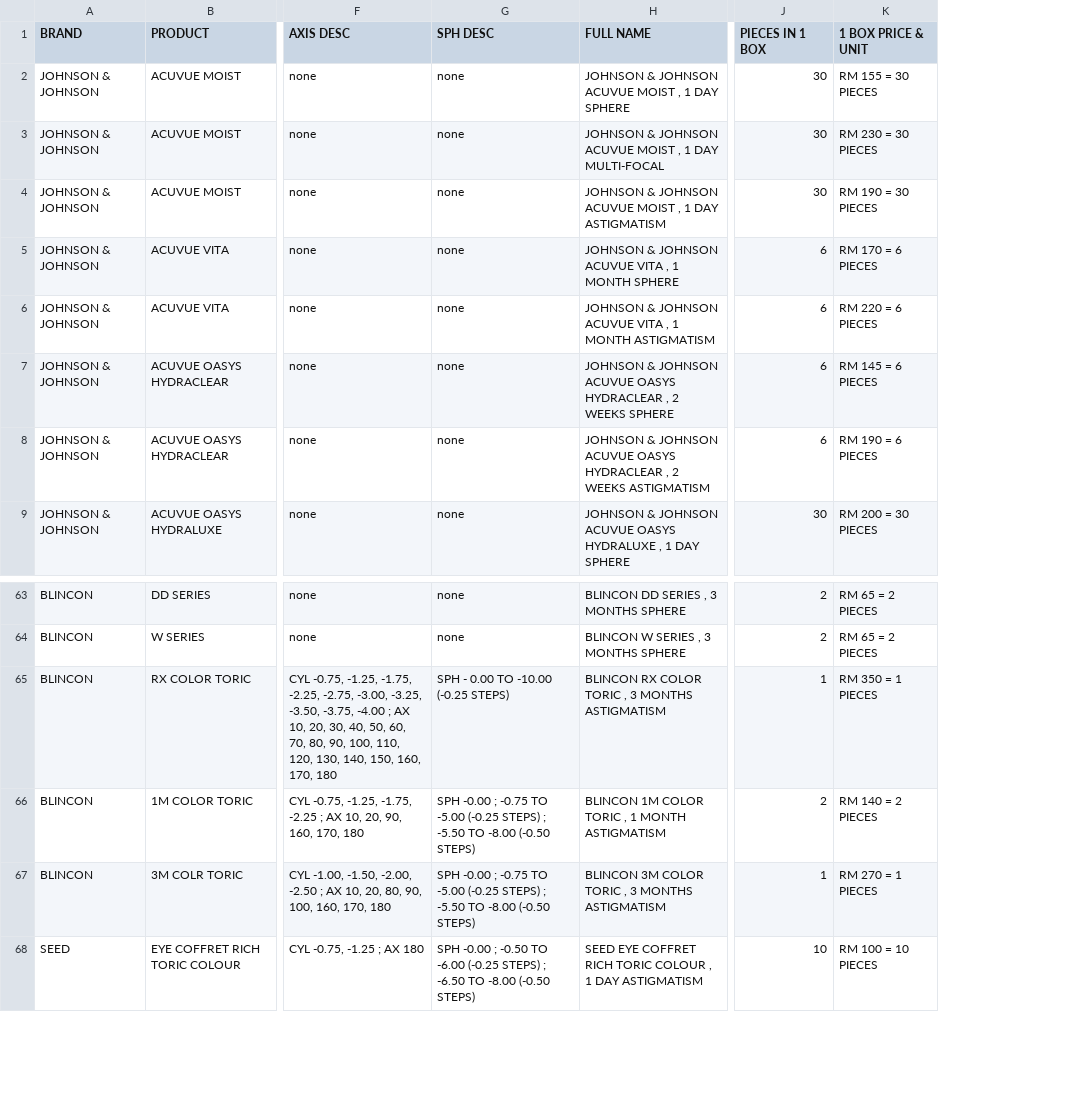
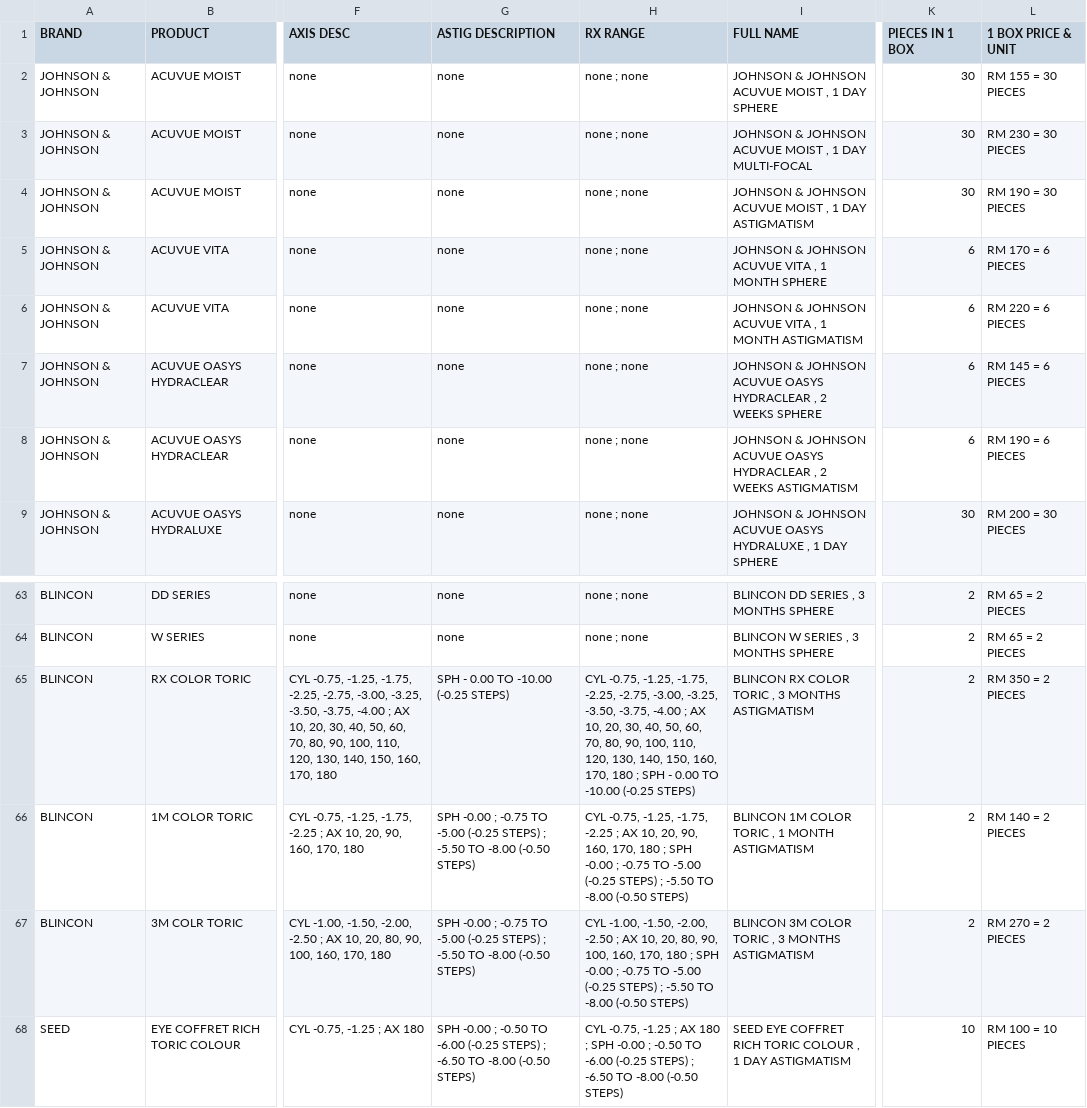
Before and after one commit to kiaraoptometrypx/CL-SELECTOR, a CSV file: CL DATABASE.csv, drawn as a sheet; only a part is shown, gaps mark what is left out; addresses are those after the commit; the diff names each change by its address in the sheet, - before the commit and + after, or states it on an @@ line.

Commit message:
Update CL DATABASE.csv

```diff
--- a/CL DATABASE.csv
+++ b/CL DATABASE.csv
+column H (RX RANGE), rows 2-9: all none ; none; rows 63-68: none ; none | none ; none | CYL -0.75, -1.25, -1.75, -2.25, -2.75, -3.00, -3.25, -3.50, -3.75, -4.00 ; AX 10, 20, 30, 40, 50, 60, 70, 80, 90, 100, 110, 120, 130, 140, 150, 160, 170, 180 ; SPH - 0.00 TO -10.00 (-0.25 STEPS) | CYL -0.75, -1.25, -1.75, -2.25 ; AX 10, 20, 90, 160, 170, 180 ; SPH -0.00 ; -0.75 TO -5.00 (-0.25 STEPS) ; -5.50 TO -8.00 (-0.50 STEPS) | CYL -1.00, -1.50, -2.00, -2.50 ; AX 10, 20, 80, 90, 100, 160, 170, 180 ; SPH -0.00 ; -0.75 TO -5.00 (-0.25 STEPS) ; -5.50 TO -8.00 (-0.50 STEPS) | CYL -0.75, -1.25 ; AX 180 ; SPH -0.00 ; -0.50 TO -6.00 (-0.25 STEPS) ; -6.50 TO -8.00 (-0.50 STEPS)
-G1: SPH DESC
+G1: ASTIG DESCRIPTION
-K65 (PIECES IN 1 BOX): 1
+K65 (PIECES IN 1 BOX): 2
-L65 (1 BOX PRICE & UNIT): RM 350 = 1 PIECES
+L65 (1 BOX PRICE & UNIT): RM 350 = 2 PIECES
-K67 (PIECES IN 1 BOX): 1
+K67 (PIECES IN 1 BOX): 2
-L67 (1 BOX PRICE & UNIT): RM 270 = 1 PIECES
+L67 (1 BOX PRICE & UNIT): RM 270 = 2 PIECES
```
